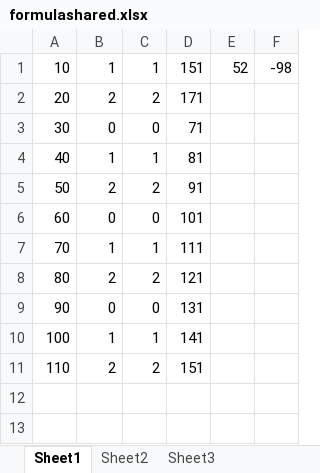
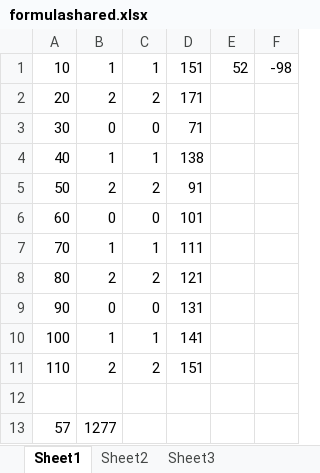
Before and after one commit to xlat/excel-reader-xlsx, an Excel workbook: t/regression/xlsx_files/formulashared.xlsx, sheet Sheet1, drawn as a sheet; values as stored, in another font and other column widths than the file's, no borders; the diff names each change by its address in the sheet, - before the commit and + after, or states it on an @@ line.

Commit message:
add external workbook resolution in formula

```diff
--- a/t/regression/xlsx_files/formulashared.xlsx (sheet Sheet1)
+++ b/t/regression/xlsx_files/formulashared.xlsx (sheet Sheet1)
-D4: 81
+D4: 138
+row 12: (empty)
+row 13: 57 | 1277
```
Also changed, not shown: 6 other files.
